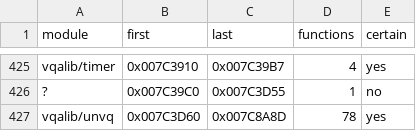
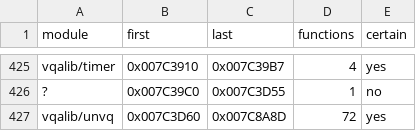
Before and after one commit to gibbo101/ra2-decomp, a CSV file: data/modules.csv, drawn as a sheet; only a part is shown, gaps mark what is left out.

```diff
--- a/data/modules.csv
+++ b/data/modules.csv
@@ -426,2 +426,2 @@ vqalib/timer,0x007C3910,0x007C39B7,4,yes
 ?,0x007C39C0,0x007C3D55,1,no
-vqalib/unvq,0x007C3D60,0x007C8A8D,78,yes
+vqalib/unvq,0x007C3D60,0x007C8A8D,72,yes
```
Also changed, not shown: data/functions.csv, 2 other files.
